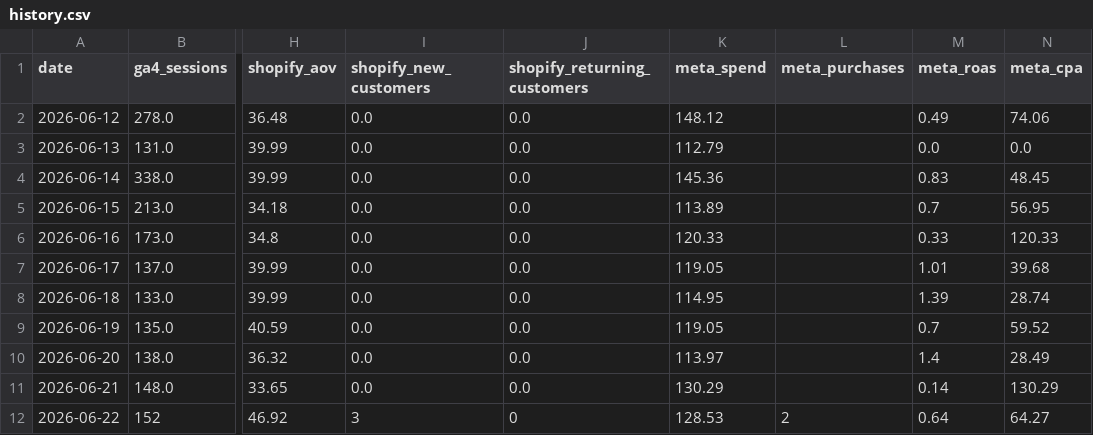
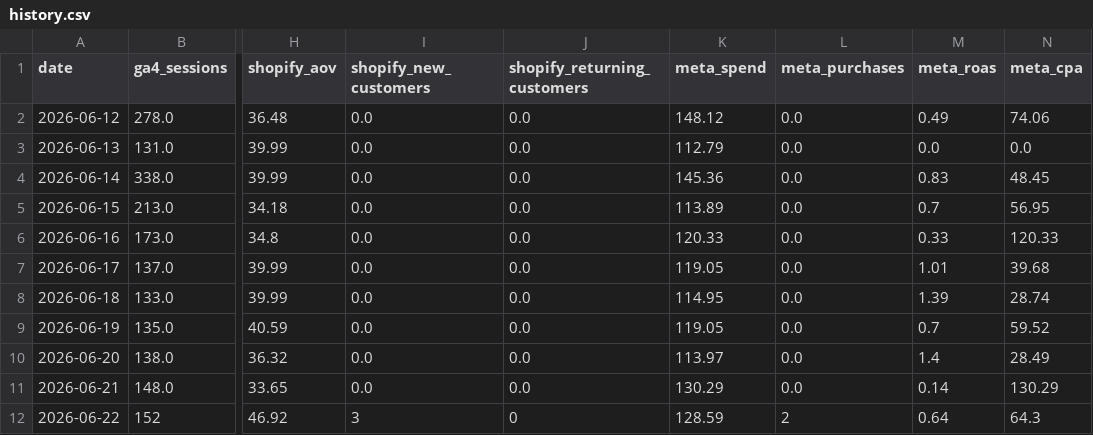
Before and after one commit to abhilokesh88/daily-kpi-dashboard, a CSV file: data/history.csv, drawn as a sheet; only a part is shown, gaps mark what is left out; the diff names each change by its address in the sheet, - before the commit and + after, or states it on an @@ line.

```diff
--- a/data/history.csv
+++ b/data/history.csv
-L2:L11 (meta_purchases): (empty)
+L2:L11 (meta_purchases): 0.0
-K12 (meta_spend): 128.53
+K12 (meta_spend): 128.59
-N12 (meta_cpa): 64.27
+N12 (meta_cpa): 64.3
```
Also changed, not shown: data/ga4_summary.csv, data/performance_log.csv, 5 other files.
